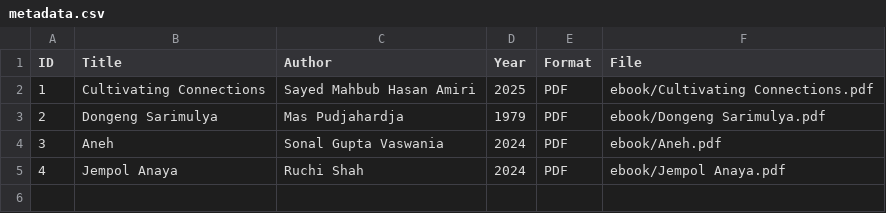
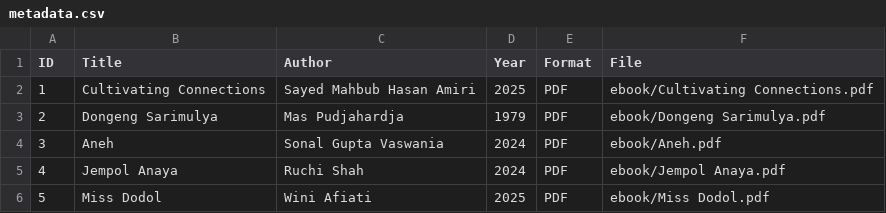
Before and after one commit to maylafr/perpustakaandigital, a CSV file: metadata/metadata.csv, drawn as a sheet.

Commit message:
Add new entry for 'Miss Dodol' in metadata.csv

```diff
--- a/metadata/metadata.csv
+++ b/metadata/metadata.csv
@@ -5 +5,2 @@ ID,Title,Author,Year,Format,File
 4,Jempol Anaya,Ruchi Shah,2024,PDF,ebook/Jempol Anaya.pdf
+5,Miss Dodol,Wini Afiati,2025,PDF,ebook/Miss Dodol.pdf
```
